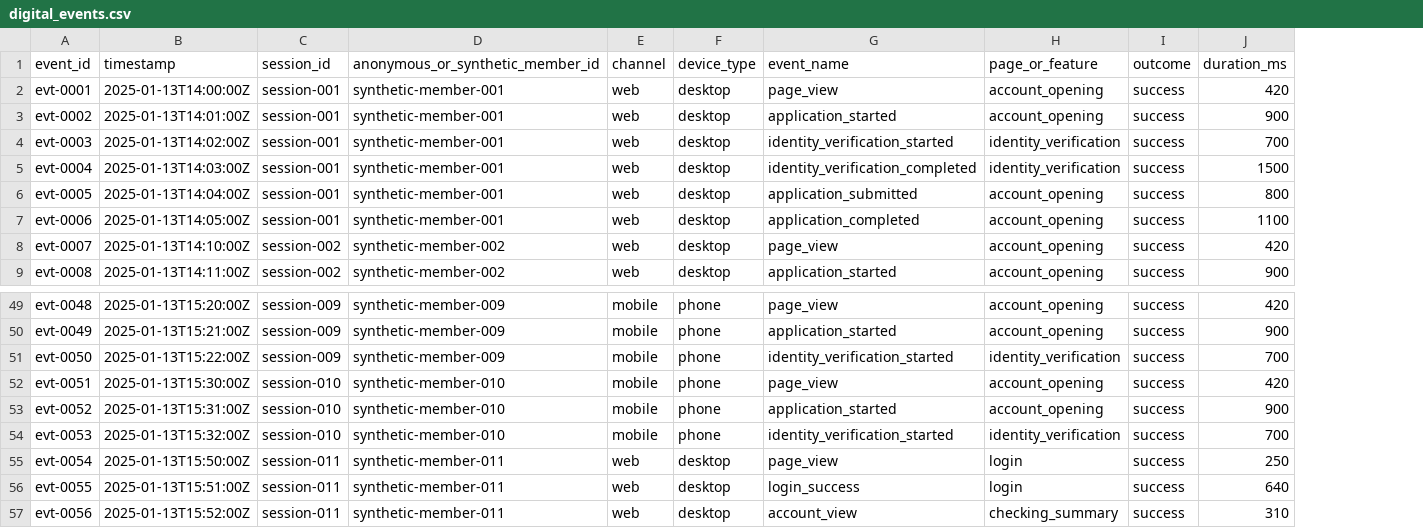
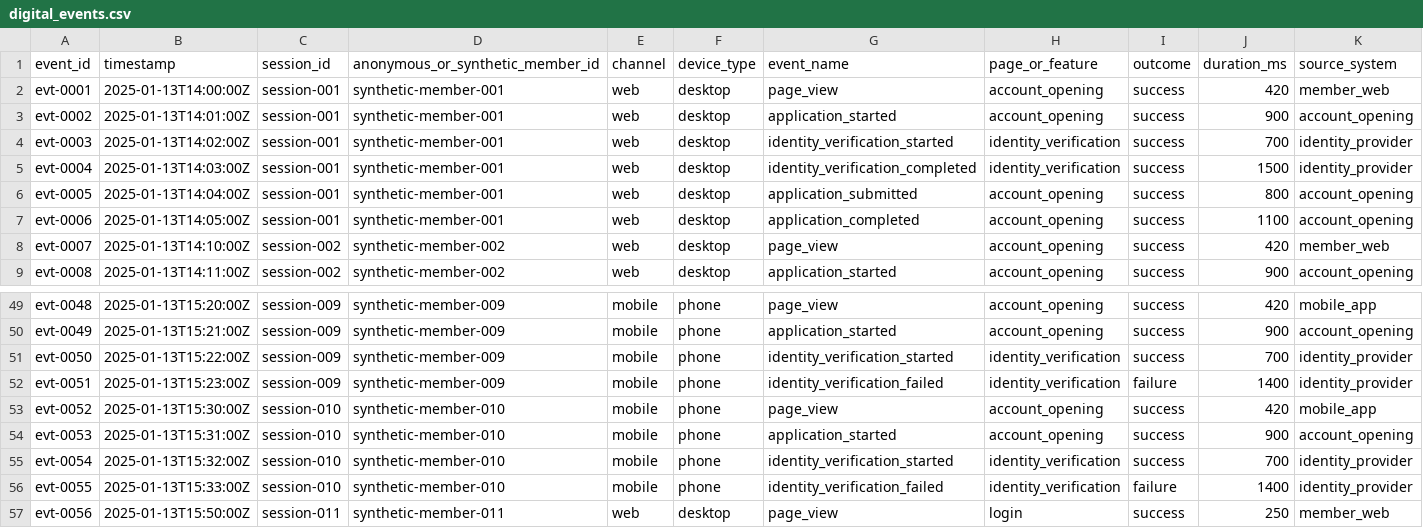
Before and after one commit to Garcia-Systems/digital-banking-data-analytics-lab, a CSV file: data/synthetic/digital_events.csv, drawn as a sheet; only a part is shown, gaps mark what is left out; the diff covers the shown part only; the diff names each change by its address in the sheet, - before the commit and + after, or states it on an @@ line.

```diff
--- a/data/synthetic/digital_events.csv
+++ b/data/synthetic/digital_events.csv
+column K (source_system), rows 2-9: member_web | account_opening | identity_provider | identity_provider | account_opening | account_opening | member_web | account_opening; rows 49-57: mobile_app | account_opening | identity_provider | identity_provider | mobile_app | account_opening | identity_provider | identity_provider | member_web
-B52 (timestamp): 2025-01-13T15:30:00Z
+B52 (timestamp): 2025-01-13T15:23:00Z
-C52 (session_id): session-010
+C52 (session_id): session-009
-D52 (anonymous_or_synthetic_member_id): synthetic-member-010
+D52 (anonymous_or_synthetic_member_id): synthetic-member-009
-G52 (event_name): page_view
+G52 (event_name): identity_verification_failed
-H52 (page_or_feature): account_opening
+H52 (page_or_feature): identity_verification
-I52 (outcome): success
+I52 (outcome): failure
-J52 (duration_ms): 420
+J52 (duration_ms): 1400
-B53 (timestamp): 2025-01-13T15:31:00Z
+B53 (timestamp): 2025-01-13T15:30:00Z
-G53 (event_name): application_started
+G53 (event_name): page_view
-J53 (duration_ms): 900
+J53 (duration_ms): 420
-B54 (timestamp): 2025-01-13T15:32:00Z
+B54 (timestamp): 2025-01-13T15:31:00Z
-G54 (event_name): identity_verification_started
+G54 (event_name): application_started
-H54 (page_or_feature): identity_verification
+H54 (page_or_feature): account_opening
-J54 (duration_ms): 700
+J54 (duration_ms): 900
-B55 (timestamp): 2025-01-13T15:50:00Z
+B55 (timestamp): 2025-01-13T15:32:00Z
-C55:C56 (session_id): session-011
+C55:C56 (session_id): session-010
-D55:D56 (anonymous_or_synthetic_member_id): synthetic-member-011
+D55:D56 (anonymous_or_synthetic_member_id): synthetic-member-010
-E55:E56 (channel): web
+E55:E56 (channel): mobile
-F55:F56 (device_type): desktop
+F55:F56 (device_type): phone
-G55 (event_name): page_view
+G55 (event_name): identity_verification_started
-H55:H56 (page_or_feature): login
+H55:H56 (page_or_feature): identity_verification
-J55 (duration_ms): 250
+J55 (duration_ms): 700
-B56 (timestamp): 2025-01-13T15:51:00Z
+B56 (timestamp): 2025-01-13T15:33:00Z
-G56 (event_name): login_success
+G56 (event_name): identity_verification_failed
-I56 (outcome): success
+I56 (outcome): failure
-J56 (duration_ms): 640
+J56 (duration_ms): 1400
-B57 (timestamp): 2025-01-13T15:52:00Z
+B57 (timestamp): 2025-01-13T15:50:00Z
-G57 (event_name): account_view
+G57 (event_name): page_view
-H57 (page_or_feature): checking_summary
+H57 (page_or_feature): login
-J57 (duration_ms): 310
+J57 (duration_ms): 250
```
Also changed, not shown: 2 added rows and 19 edited cells elsewhere in this file, 16 other files.
